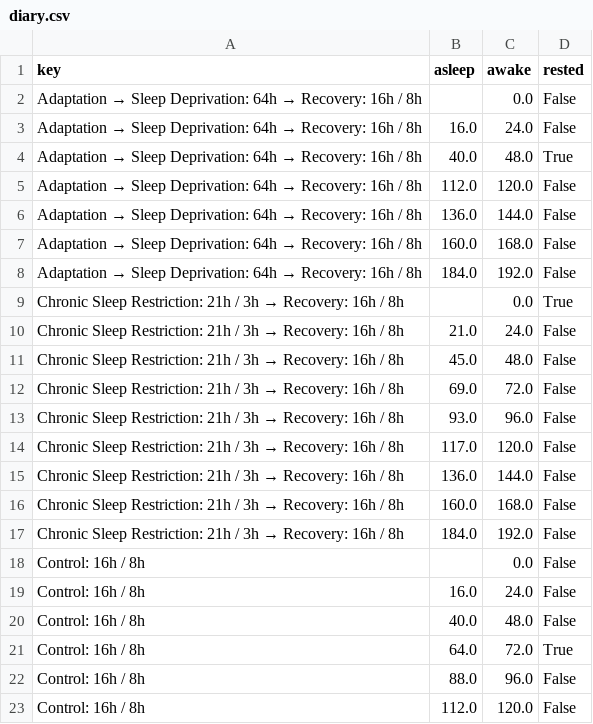
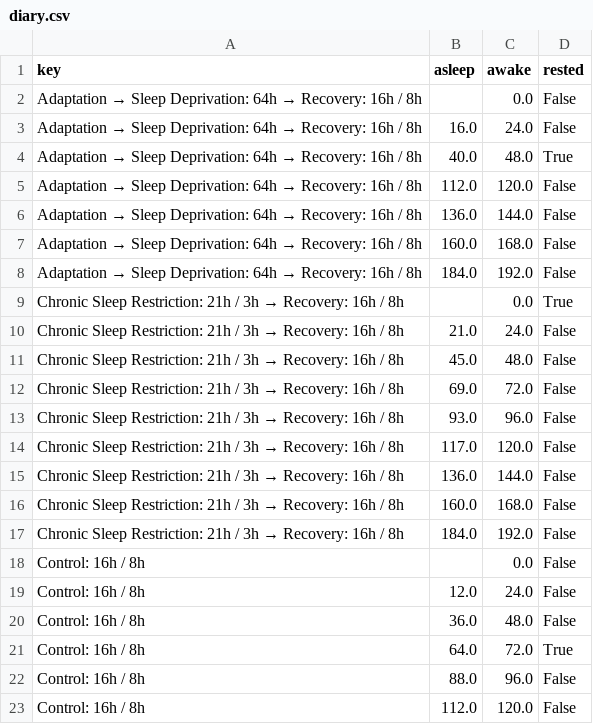
Before and after one commit to AdrienSpecht/sleep, a CSV file: data/diary.csv, drawn as a sheet.

```diff
--- a/data/diary.csv
+++ b/data/diary.csv
@@ -18,4 +18,4 @@ Chronic Sleep Restriction: 21h / 3h → Recovery: 16h / 8h,184.0,192.0,False
 Control: 16h / 8h,,0.0,False
-Control: 16h / 8h,16.0,24.0,False
-Control: 16h / 8h,40.0,48.0,False
+Control: 16h / 8h,12.0,24.0,False
+Control: 16h / 8h,36.0,48.0,False
 Control: 16h / 8h,64.0,72.0,True
```
Also changed, not shown: 4 other files.
